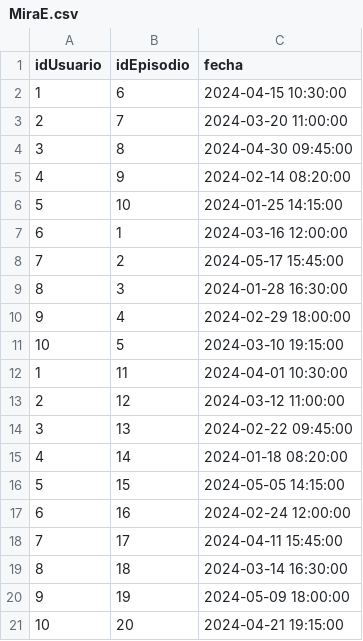
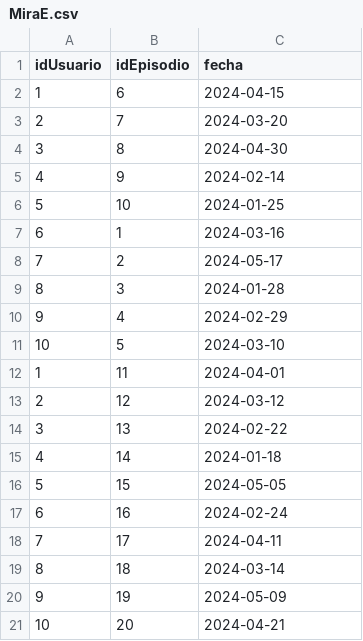
Before and after one commit to ntlg72/Actividad_8, a CSV file: MiraE.csv, drawn as a sheet; the diff names each change by its address in the sheet, - before the commit and + after, or states it on an @@ line.

Commit message:
Update MiraE.csv

```diff
--- a/MiraE.csv
+++ b/MiraE.csv
-C2 (fecha): 2024-04-15 10:30:00
+C2 (fecha): 2024-04-15
-C3 (fecha): 2024-03-20 11:00:00
+C3 (fecha): 2024-03-20
-C4 (fecha): 2024-04-30 09:45:00
+C4 (fecha): 2024-04-30
-C5 (fecha): 2024-02-14 08:20:00
+C5 (fecha): 2024-02-14
-C6 (fecha): 2024-01-25 14:15:00
+C6 (fecha): 2024-01-25
-C7 (fecha): 2024-03-16 12:00:00
+C7 (fecha): 2024-03-16
-C8 (fecha): 2024-05-17 15:45:00
+C8 (fecha): 2024-05-17
-C9 (fecha): 2024-01-28 16:30:00
+C9 (fecha): 2024-01-28
-C10 (fecha): 2024-02-29 18:00:00
+C10 (fecha): 2024-02-29
-C11 (fecha): 2024-03-10 19:15:00
+C11 (fecha): 2024-03-10
-C12 (fecha): 2024-04-01 10:30:00
+C12 (fecha): 2024-04-01
-C13 (fecha): 2024-03-12 11:00:00
+C13 (fecha): 2024-03-12
-C14 (fecha): 2024-02-22 09:45:00
+C14 (fecha): 2024-02-22
-C15 (fecha): 2024-01-18 08:20:00
+C15 (fecha): 2024-01-18
-C16 (fecha): 2024-05-05 14:15:00
+C16 (fecha): 2024-05-05
-C17 (fecha): 2024-02-24 12:00:00
+C17 (fecha): 2024-02-24
-C18 (fecha): 2024-04-11 15:45:00
+C18 (fecha): 2024-04-11
-C19 (fecha): 2024-03-14 16:30:00
+C19 (fecha): 2024-03-14
-C20 (fecha): 2024-05-09 18:00:00
+C20 (fecha): 2024-05-09
-C21 (fecha): 2024-04-21 19:15:00
+C21 (fecha): 2024-04-21
```
